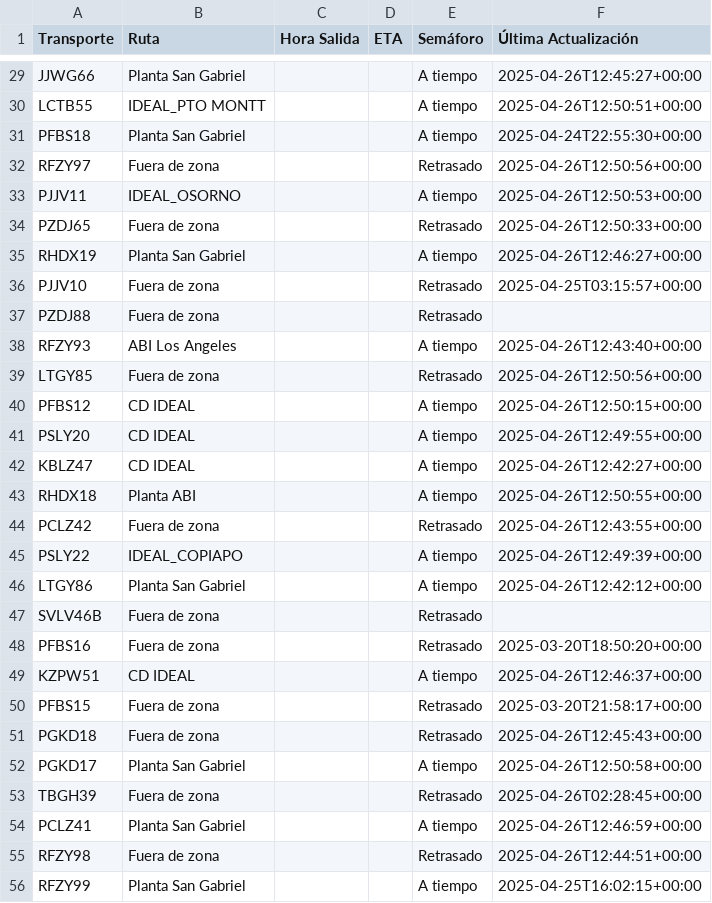
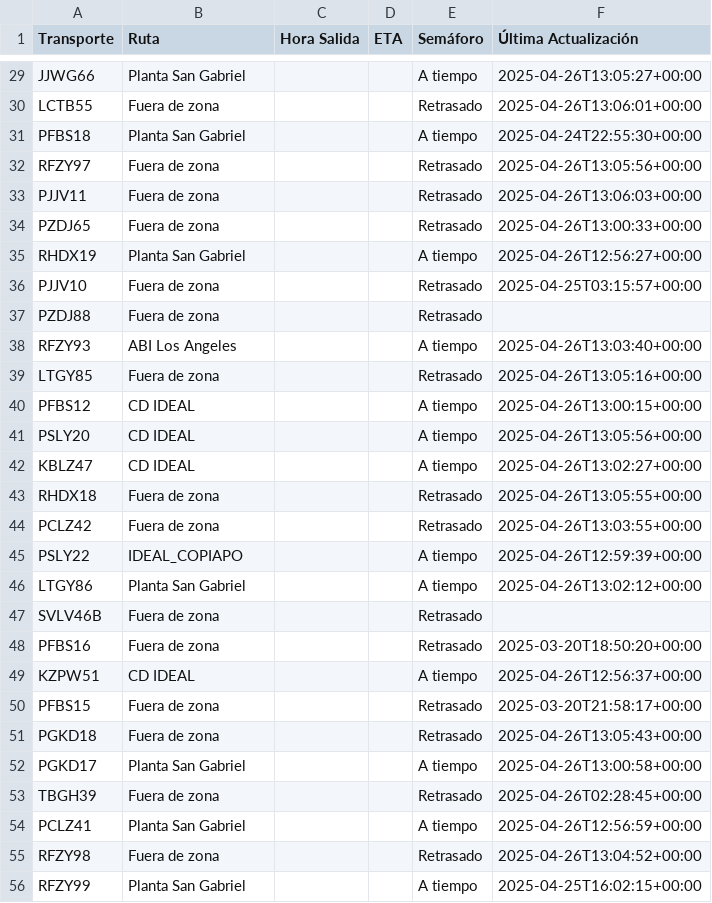
Before and after one commit to ErhickDiaz/Semaforo, a CSV file: viajes.csv, drawn as a sheet; only a part is shown, gaps mark what is left out; the diff covers the shown part only; the diff names each change by its address in the sheet, - before the commit and + after, or states it on an @@ line.

Commit message:
Actualización automática de viajes.csv

```diff
--- a/viajes.csv
+++ b/viajes.csv
-F29 (Última Actualización): 2025-04-26T12:45:27+00:00
+F29 (Última Actualización): 2025-04-26T13:05:27+00:00
-B30 (Ruta): IDEAL_PTO MONTT
+B30 (Ruta): Fuera de zona
-E30 (Semáforo): A tiempo
+E30 (Semáforo): Retrasado
-F30 (Última Actualización): 2025-04-26T12:50:51+00:00
+F30 (Última Actualización): 2025-04-26T13:06:01+00:00
-F32 (Última Actualización): 2025-04-26T12:50:56+00:00
+F32 (Última Actualización): 2025-04-26T13:05:56+00:00
-B33 (Ruta): IDEAL_OSORNO
+B33 (Ruta): Fuera de zona
-E33 (Semáforo): A tiempo
+E33 (Semáforo): Retrasado
-F33 (Última Actualización): 2025-04-26T12:50:53+00:00
+F33 (Última Actualización): 2025-04-26T13:06:03+00:00
-F34 (Última Actualización): 2025-04-26T12:50:33+00:00
+F34 (Última Actualización): 2025-04-26T13:00:33+00:00
-F35 (Última Actualización): 2025-04-26T12:46:27+00:00
+F35 (Última Actualización): 2025-04-26T12:56:27+00:00
-F38 (Última Actualización): 2025-04-26T12:43:40+00:00
+F38 (Última Actualización): 2025-04-26T13:03:40+00:00
-F39 (Última Actualización): 2025-04-26T12:50:56+00:00
+F39 (Última Actualización): 2025-04-26T13:05:16+00:00
-F40 (Última Actualización): 2025-04-26T12:50:15+00:00
+F40 (Última Actualización): 2025-04-26T13:00:15+00:00
-F41 (Última Actualización): 2025-04-26T12:49:55+00:00
+F41 (Última Actualización): 2025-04-26T13:05:56+00:00
-F42 (Última Actualización): 2025-04-26T12:42:27+00:00
+F42 (Última Actualización): 2025-04-26T13:02:27+00:00
-B43 (Ruta): Planta ABI
+B43 (Ruta): Fuera de zona
-E43 (Semáforo): A tiempo
+E43 (Semáforo): Retrasado
-F43 (Última Actualización): 2025-04-26T12:50:55+00:00
+F43 (Última Actualización): 2025-04-26T13:05:55+00:00
-F44 (Última Actualización): 2025-04-26T12:43:55+00:00
+F44 (Última Actualización): 2025-04-26T13:03:55+00:00
-F45 (Última Actualización): 2025-04-26T12:49:39+00:00
+F45 (Última Actualización): 2025-04-26T12:59:39+00:00
-F46 (Última Actualización): 2025-04-26T12:42:12+00:00
+F46 (Última Actualización): 2025-04-26T13:02:12+00:00
-F49 (Última Actualización): 2025-04-26T12:46:37+00:00
+F49 (Última Actualización): 2025-04-26T12:56:37+00:00
-F51 (Última Actualización): 2025-04-26T12:45:43+00:00
+F51 (Última Actualización): 2025-04-26T13:05:43+00:00
-F52 (Última Actualización): 2025-04-26T12:50:58+00:00
+F52 (Última Actualización): 2025-04-26T13:00:58+00:00
-F54 (Última Actualización): 2025-04-26T12:46:59+00:00
+F54 (Última Actualización): 2025-04-26T12:56:59+00:00
-F55 (Última Actualización): 2025-04-26T12:44:51+00:00
+F55 (Última Actualización): 2025-04-26T13:04:52+00:00
```
Also changed, not shown: 60 edited cells elsewhere in this file.
